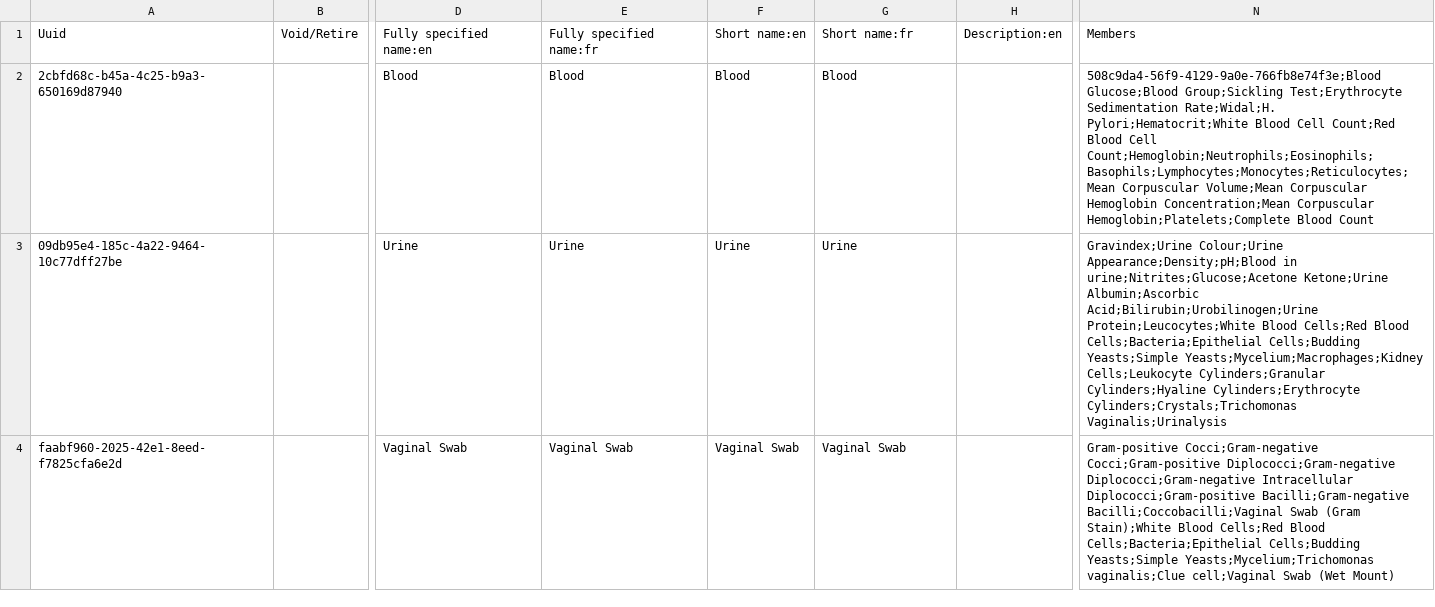
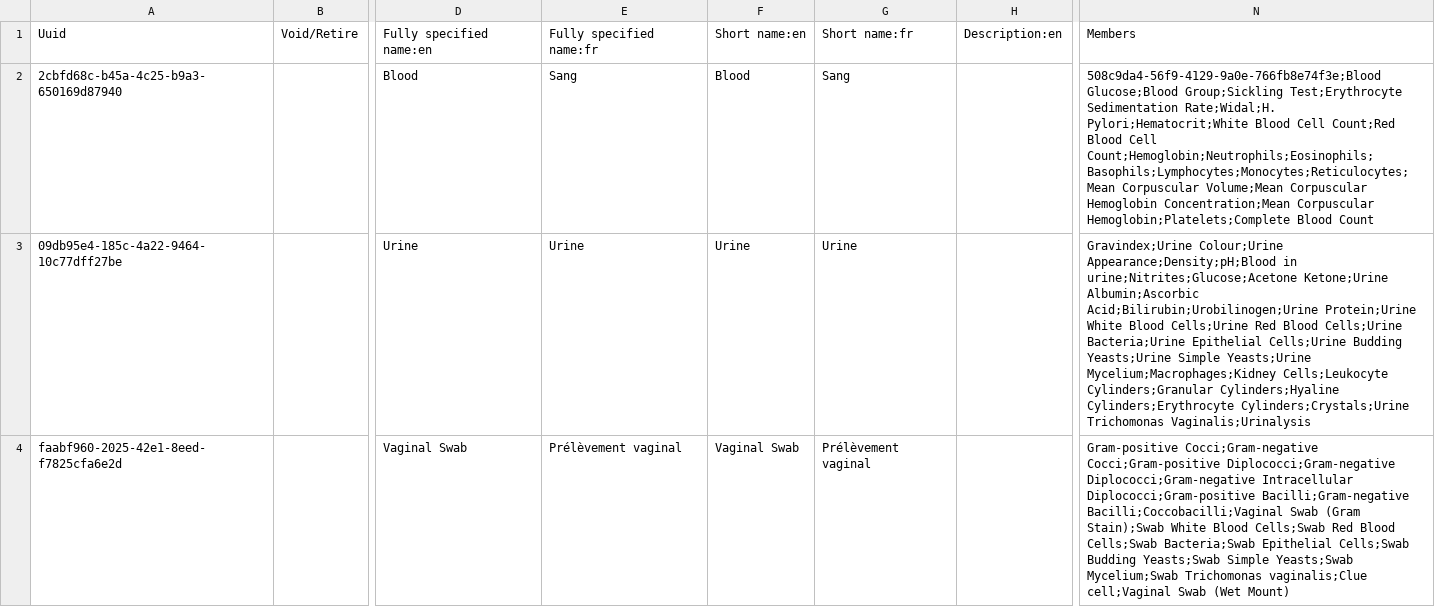
Before and after one commit to tschnei06/openmrs-config-c2c, a CSV file: configuration/concepts/labs.csv, drawn as a sheet; only a part is shown, gaps mark what is left out; the diff covers the shown part only; the diff names each change by its address in the sheet, - before the commit and + after, or states it on an @@ line.

```diff
--- a/configuration/concepts/labs.csv
+++ b/configuration/concepts/labs.csv
-E2: Blood
+E2: Sang
-G2: Blood
+G2: Sang
-N3: …Albumin;Ascorbic Acid;Bilirubin;Urobilinogen;Urine Protein;Leucocytes;White Blood Cells;Red Blood Cells;Bacteria;Epithelial Cells;Budding Yeasts;Simple Yeasts;Mycelium;Macrophages;Kidney Cells;Leukocyte Cylinders;Granular Cylinders;Hyaline Cylinders;Erythrocyte Cylinders;Crystals;Trichomonas Vaginalis;Urinalysis
+N3: …Albumin;Ascorbic Acid;Bilirubin;Urobilinogen;Urine Protein;Urine White Blood Cells;Urine Red Blood Cells;Urine Bacteria;Urine Epithelial Cells;Urine Budding Yeasts;Urine Simple Yeasts;Urine Mycelium;Macrophages;Kidney Cells;Leukocyte Cylinders;Granular Cylinders;Hyaline Cylinders;Erythrocyte Cylinders;Crystals;Urine Trichomonas Vaginalis;Urinalysis
-E4: Vaginal Swab
+E4: Prélèvement vaginal
-G4: Vaginal Swab
+G4: Prélèvement vaginal
-N4: …Swab (Gram Stain);White Blood Cells;Red Blood Cells;Bacteria;Epithelial Cells;Budding Yeasts;Simple Yeasts;Mycelium;Trichomonas vaginalis;Clue cell;Vaginal…
+N4: …Swab (Gram Stain);Swab White Blood Cells;Swab Red Blood Cells;Swab Bacteria;Swab Epithelial Cells;Swab Budding Yeasts;Swab Simple Yeasts;Swab Mycelium;Swab Trichomonas vaginalis;Clue cell;Vaginal…
```
Also changed, not shown: 17 edited cells elsewhere in this file.
